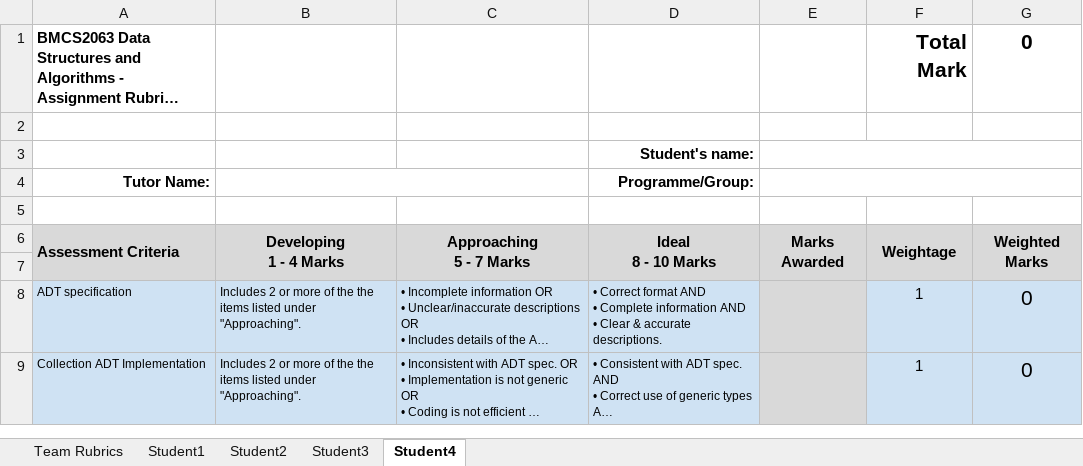
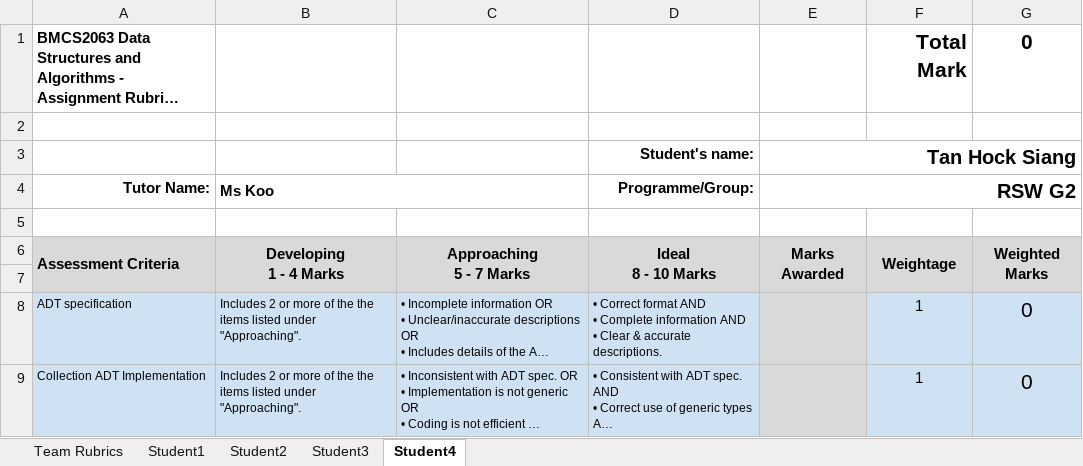
Before and after one commit to Weisheng02/DSA-Assignment, an Excel workbook: 202605 BMCS063 Assignment Rubrics.xlsx, sheet Student4, drawn as a sheet; only a part is shown; long unchanged cells end in …; values as stored, in another font and other column widths than the file's, no borders; charts and pictures and conditional formats not drawn; the diff names each change by its address in the sheet, - before the commit and + after, or states it on an @@ line.

```diff
--- a/202605 BMCS063 Assignment Rubrics.xlsx (sheet Student4)
+++ b/202605 BMCS063 Assignment Rubrics.xlsx (sheet Student4)
-E3 (RSW G2): (empty)
+E3 (RSW G2): Tan Hock Siang
-B4: (empty)
+B4: Ms Koo
-E4: (empty)
+E4: RSW G2
```
Also changed, not shown: sheet Team Rubrics, sheet Student3, sheet Student2, sheet Student1.
